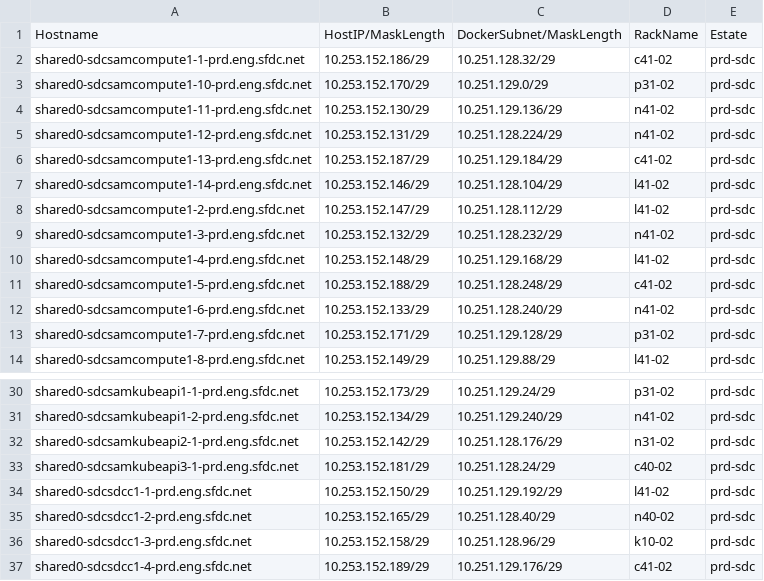
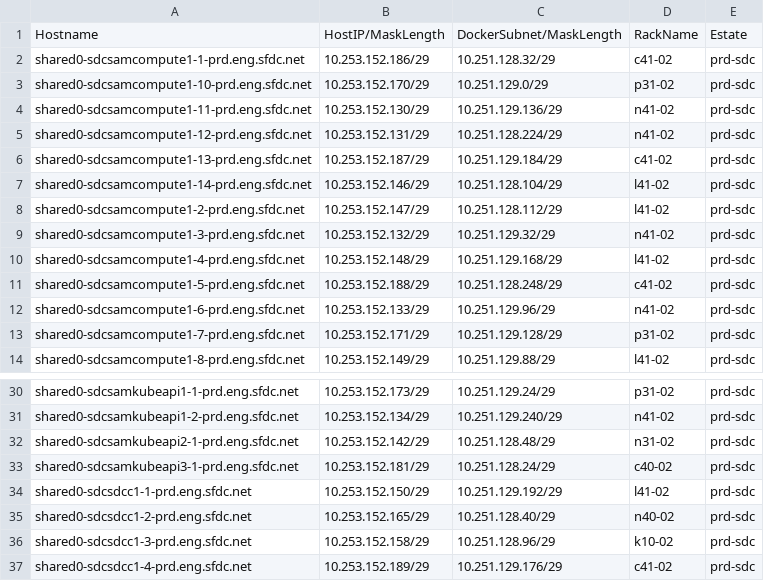
Before and after one commit to kckrithika/kaggle-challenges, a CSV file: sam-internal/sdn/prd/prd-sdc/sdn-ipam.csv, drawn as a sheet; only a part is shown, gaps mark what is left out.

Commit message:
SAM - SDN IPAM Update @sam/sdn **Adding new hosts to the SDN IPAM Files**

```diff
--- a/sam-internal/sdn/prd/prd-sdc/sdn-ipam.csv
+++ b/sam-internal/sdn/prd/prd-sdc/sdn-ipam.csv
@@ -8,6 +8,6 @@ shared0-sdcsamcompute1-14-prd.eng.sfdc.net,10.253.152.146/29,10.251.128.104/29,l
 shared0-sdcsamcompute1-2-prd.eng.sfdc.net,10.253.152.147/29,10.251.128.112/29,l41-02,prd-sdc
-shared0-sdcsamcompute1-3-prd.eng.sfdc.net,10.253.152.132/29,10.251.128.232/29,n41-02,prd-sdc
+shared0-sdcsamcompute1-3-prd.eng.sfdc.net,10.253.152.132/29,10.251.129.32/29,n41-02,prd-sdc
 shared0-sdcsamcompute1-4-prd.eng.sfdc.net,10.253.152.148/29,10.251.129.168/29,l41-02,prd-sdc
 shared0-sdcsamcompute1-5-prd.eng.sfdc.net,10.253.152.188/29,10.251.128.248/29,c41-02,prd-sdc
-shared0-sdcsamcompute1-6-prd.eng.sfdc.net,10.253.152.133/29,10.251.128.240/29,n41-02,prd-sdc
+shared0-sdcsamcompute1-6-prd.eng.sfdc.net,10.253.152.133/29,10.251.129.96/29,n41-02,prd-sdc
 shared0-sdcsamcompute1-7-prd.eng.sfdc.net,10.253.152.171/29,10.251.129.128/29,p31-02,prd-sdc
@@ -31,3 +31,3 @@ shared0-sdcsamkubeapi1-1-prd.eng.sfdc.net,10.253.152.173/29,10.251.129.24/29,p31
 shared0-sdcsamkubeapi1-2-prd.eng.sfdc.net,10.253.152.134/29,10.251.129.240/29,n41-02,prd-sdc
-shared0-sdcsamkubeapi2-1-prd.eng.sfdc.net,10.253.152.142/29,10.251.128.176/29,n31-02,prd-sdc
+shared0-sdcsamkubeapi2-1-prd.eng.sfdc.net,10.253.152.142/29,10.251.128.48/29,n31-02,prd-sdc
 shared0-sdcsamkubeapi3-1-prd.eng.sfdc.net,10.253.152.181/29,10.251.128.24/29,c40-02,prd-sdc
```
